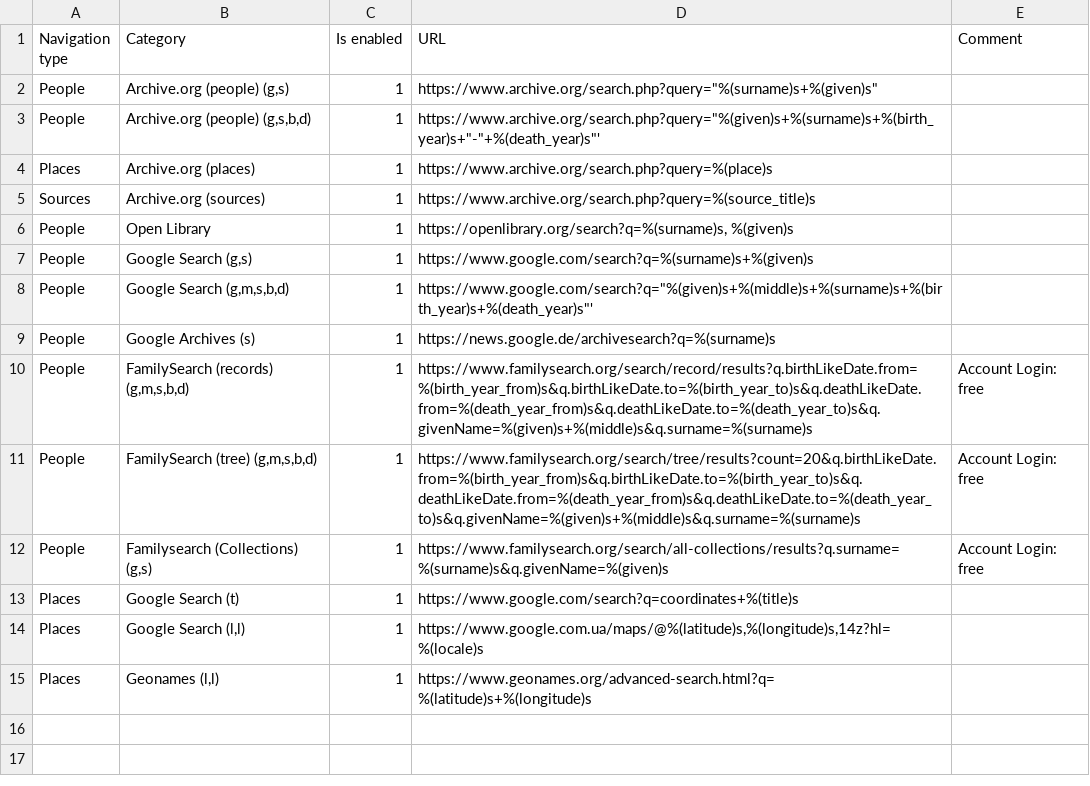
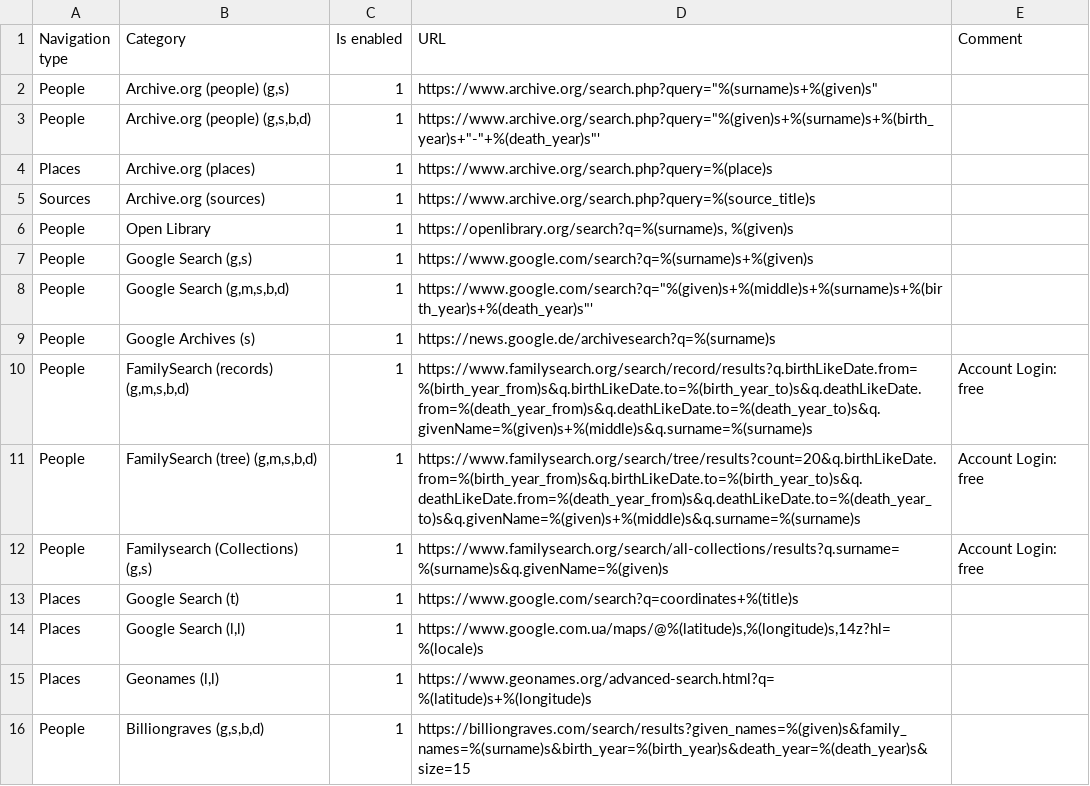
Before and after one commit to jurchello/WebSearch, a CSV file: assets/csv/common-links.csv, drawn as a sheet; the diff names each change by its address in the sheet, - before the commit and + after, or states it on an @@ line.

Commit message:
Check a new exid-types list #42

```diff
--- a/assets/csv/common-links.csv
+++ b/assets/csv/common-links.csv
+row 16: People | Billiongraves (g,s,b,d) | 1 | https://billiongraves.com/search/results?given_names=%(given)s&family_names=%(surname)s&birth_year=%(birth_year)s&death_year=%(death_year)s&size=15
```
Also changed, not shown: 2 other files.
